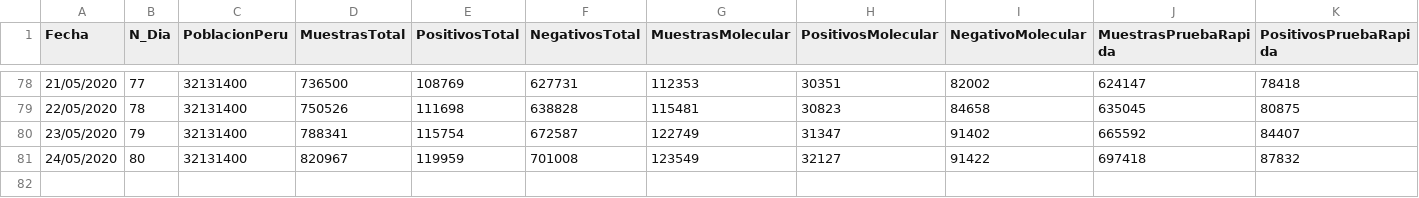
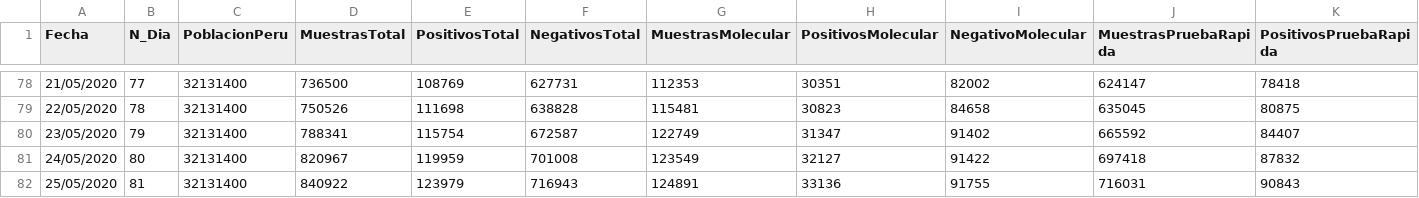
Before and after one commit to ariasbordahugo/Covid19_PeruPais, a CSV file: Covid19_PeruPais/DataCovid19Peru_HARBOR.csv, drawn as a sheet; only a part is shown, gaps mark what is left out; rows hold the shown columns only; the diff names each change by its address in the sheet, - before the commit and + after, or states it on an @@ line.

```diff
--- a/Covid19_PeruPais/DataCovid19Peru_HARBOR.csv
+++ b/Covid19_PeruPais/DataCovid19Peru_HARBOR.csv
+row 82: 25/05/2020 | 81 | 32131400 | 840922 | 123979 | 716943 | 124891 | 33136 | 91755 | 716031 | 90843
```
Also changed, not shown: Covid19_PeruPais/DataCovid19Regiones_HARBOR.csv.
